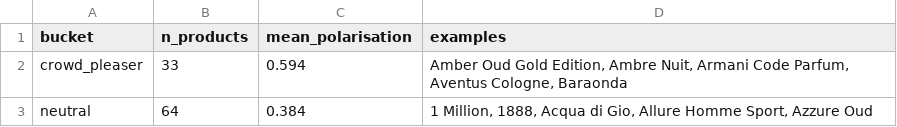
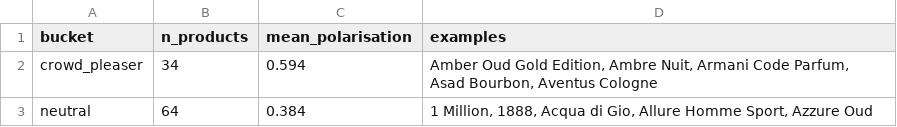
Before and after one commit to danteyamato1/fragrance-market-intelligence, a CSV file: cleaned_data/analysis_sentiment_polarisation.csv, drawn as a sheet.

```diff
--- a/cleaned_data/analysis_sentiment_polarisation.csv
+++ b/cleaned_data/analysis_sentiment_polarisation.csv
@@ -1,3 +1,3 @@
 bucket,n_products,mean_polarisation,examples
-crowd_pleaser,33,0.594,"Amber Oud Gold Edition, Ambre Nuit, Armani Code Parfum, Aventus Cologne, Baraonda"
+crowd_pleaser,34,0.594,"Amber Oud Gold Edition, Ambre Nuit, Armani Code Parfum, Asad Bourbon, Aventus Cologne"
 neutral,64,0.384,"1 Million, 1888, Acqua di Gio, Allure Homme Sport, Azzure Oud"
```
Also changed, not shown: cleaned_data/analysis_value_leaderboard.csv, 10 other files.
